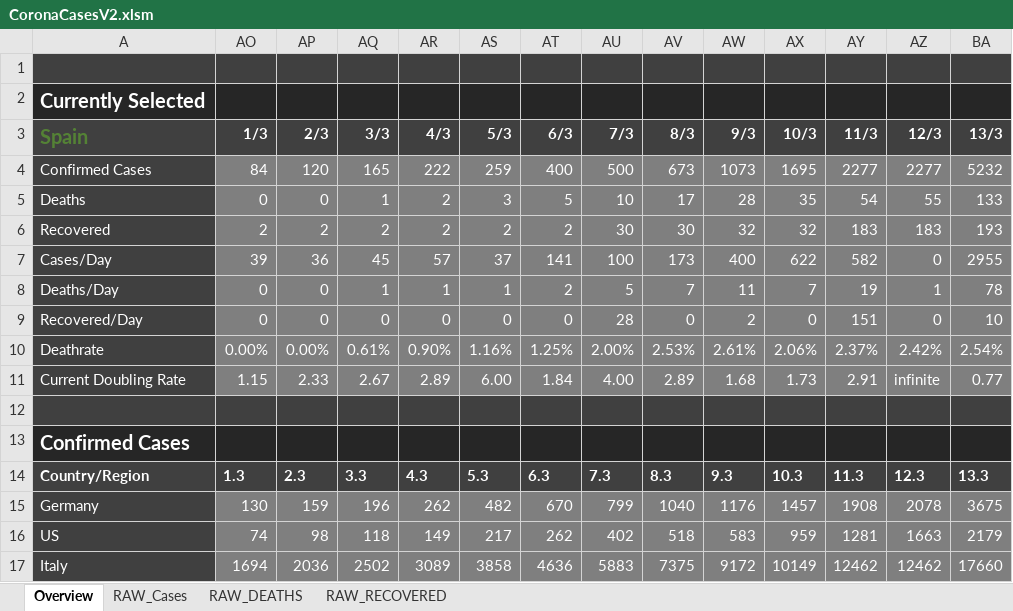
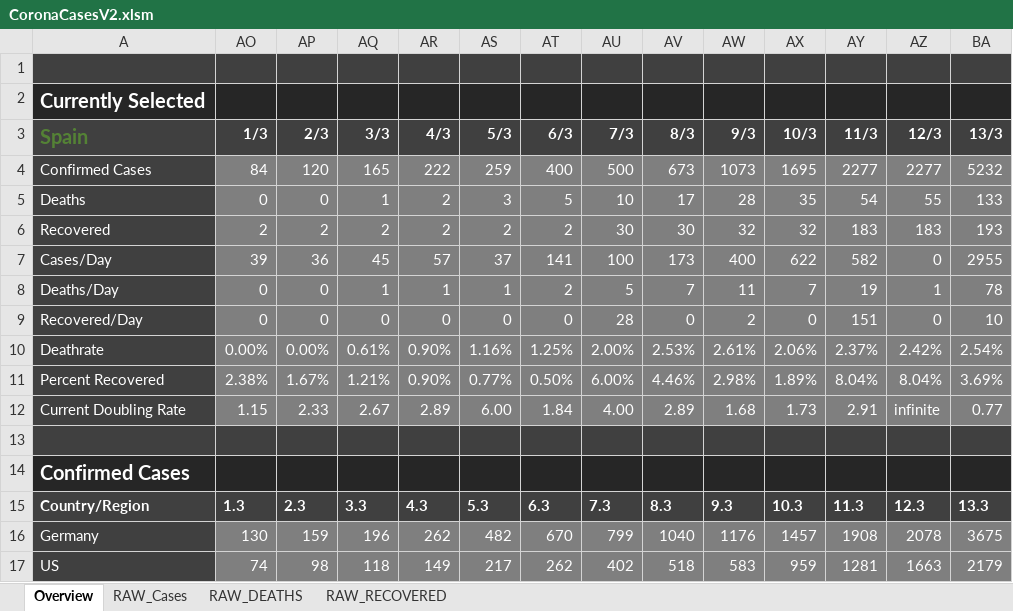
Before and after one commit to relief-melone/corona-cases, an Excel workbook: CoronaCasesV2.xlsm, sheet Overview, drawn as a sheet; only a part is shown; the shorter side is filled out with more unchanged rows; values as stored, in another font and other column widths than the file's, no borders; charts and pictures and conditional formats and table styles not drawn; rows hold the shown columns only; the diff names each change by its address in the sheet, - before the commit and + after, or states it on an @@ line.

Commit message:
added percent recovered

```diff
--- a/CoronaCasesV2.xlsm (sheet Overview)
+++ b/CoronaCasesV2.xlsm (sheet Overview)
+row 11: Percent Recovered | 2.38% | 1.67% | 1.21% | 0.90% | 0.77% | 0.50% | 6.00% | 4.46% | 2.98% | 1.89% | 8.04% | 8.04% | 3.69%
```
Also changed, not shown: charts or pictures.
